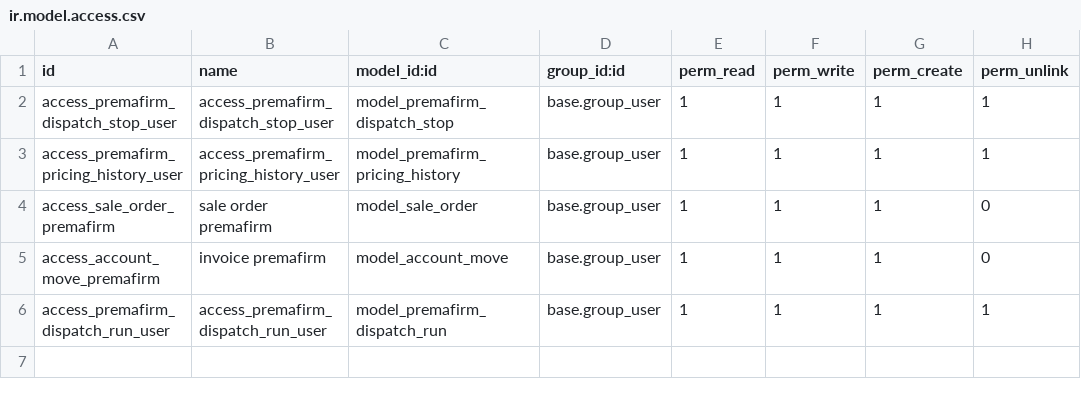
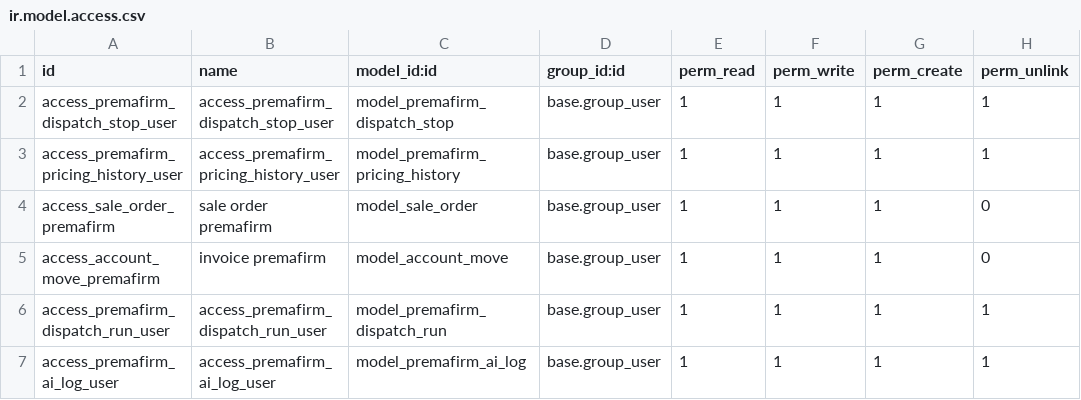
Before and after one commit to ahmadtibrahim/premafirm_ai_agent, a CSV file: premafirm_ai_engine/security/ir.model.access.csv, drawn as a sheet; the diff names each change by its address in the sheet, - before the commit and + after, or states it on an @@ line.

Commit message:
Implement AI billing engine v2 flow for CRM-to-Sales

```diff
--- a/premafirm_ai_engine/security/ir.model.access.csv
+++ b/premafirm_ai_engine/security/ir.model.access.csv
+row 7: access_premafirm_ai_log_user | access_premafirm_ai_log_user | model_premafirm_ai_log | base.group_user | 1 | 1 | 1 | 1
```
Also changed, not shown: 7 other files.
